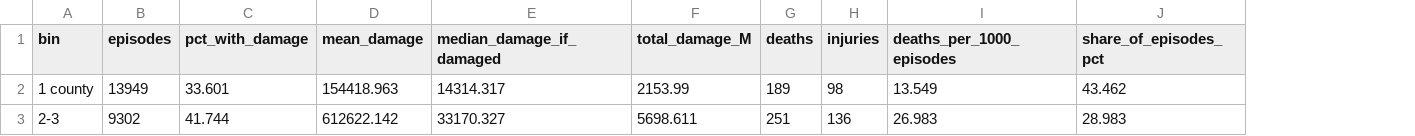
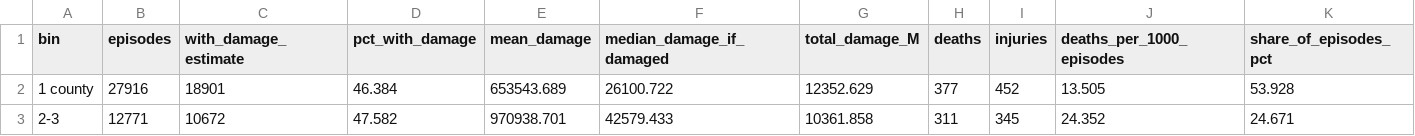
Before and after one commit to ooowen-unc/flood_set, a CSV file: outputs/flood_severity/tables/by_episode_footprint.csv, drawn as a sheet; only a part is shown; addresses are those after the commit; the diff covers the shown part only; the diff names each change by its address in the sheet, - before the commit and + after, or states it on an @@ line.

```diff
--- a/outputs/flood_severity/tables/by_episode_footprint.csv
+++ b/outputs/flood_severity/tables/by_episode_footprint.csv
+column C (with_damage_estimate), rows 2-3: 18901 | 10672
-B2 (episodes): 13949
+B2 (episodes): 27916
-D2 (pct_with_damage): 33.601
+D2 (pct_with_damage): 46.384
-E2 (mean_damage): 154418.963
+E2 (mean_damage): 653543.689
-F2 (median_damage_if_damaged): 14314.317
+F2 (median_damage_if_damaged): 26100.722
-G2 (total_damage_M): 2153.99
+G2 (total_damage_M): 12352.629
-H2 (deaths): 189
+H2 (deaths): 377
-I2 (injuries): 98
+I2 (injuries): 452
-J2 (deaths_per_1000_episodes): 13.549
+J2 (deaths_per_1000_episodes): 13.505
-K2 (share_of_episodes_pct): 43.462
+K2 (share_of_episodes_pct): 53.928
-B3 (episodes): 9302
+B3 (episodes): 12771
-D3 (pct_with_damage): 41.744
+D3 (pct_with_damage): 47.582
-E3 (mean_damage): 612622.142
+E3 (mean_damage): 970938.701
-F3 (median_damage_if_damaged): 33170.327
+F3 (median_damage_if_damaged): 42579.433
-G3 (total_damage_M): 5698.611
+G3 (total_damage_M): 10361.858
-H3 (deaths): 251
+H3 (deaths): 311
-I3 (injuries): 136
+I3 (injuries): 345
-J3 (deaths_per_1000_episodes): 26.983
+J3 (deaths_per_1000_episodes): 24.352
-K3 (share_of_episodes_pct): 28.983
+K3 (share_of_episodes_pct): 24.671
```
Also changed, not shown: 37 edited cells elsewhere in this file, outputs/flood_severity/tables/by_cause.csv, outputs/flood_severity/tables/by_duration.csv, 48 other files.
